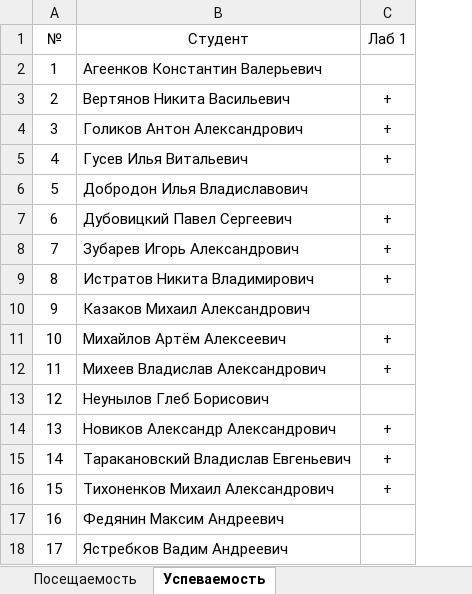
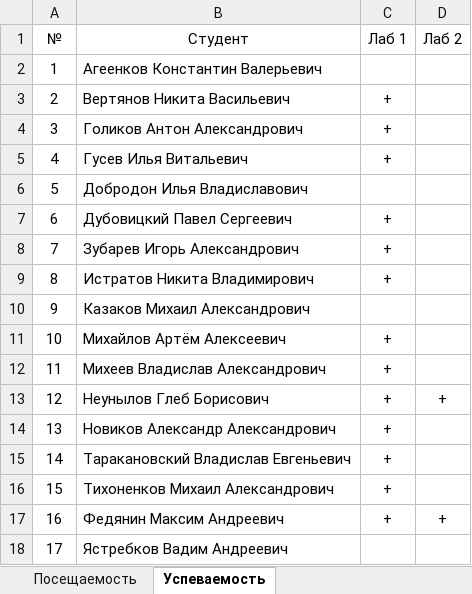
Before and after one commit to TheBandik/software-modeling-and-analysis, an Excel workbook: sem1/Успеваемость_С-ИП-21-1.xlsx, sheet Успеваемость, drawn as a sheet; values as stored, in another font and other column widths than the file's, no borders; the diff names each change by its address in the sheet, - before the commit and + after, or states it on an @@ line.

```diff
--- a/sem1/Успеваемость_С-ИП-21-1.xlsx (sheet Успеваемость)
+++ b/sem1/Успеваемость_С-ИП-21-1.xlsx (sheet Успеваемость)
+column D (Лаб 2), rows 13-17: + |  |  |  | +
-C13 (Лаб 1): (empty)
+C13 (Лаб 1): +
-C17 (Лаб 1): (empty)
+C17 (Лаб 1): +
```
Also changed, not shown: sheet Посещаемость, sem1/Успеваемость_С-ИП-21-2.xlsx.
